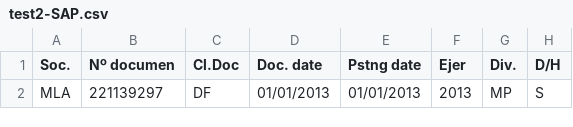
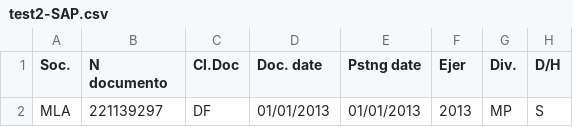
Before and after one commit to juandiegoh/EndOfMonthControl, a CSV file: EndOfMonthControl/test2-SAP.csv, drawn as a sheet; only a part is shown; the diff names each change by its address in the sheet, - before the commit and + after, or states it on an @@ line.

```diff
--- a/EndOfMonthControl/test2-SAP.csv
+++ b/EndOfMonthControl/test2-SAP.csv
-B1: Nº documen
+B1: N documento
```
Also changed, not shown: 16 other files.
